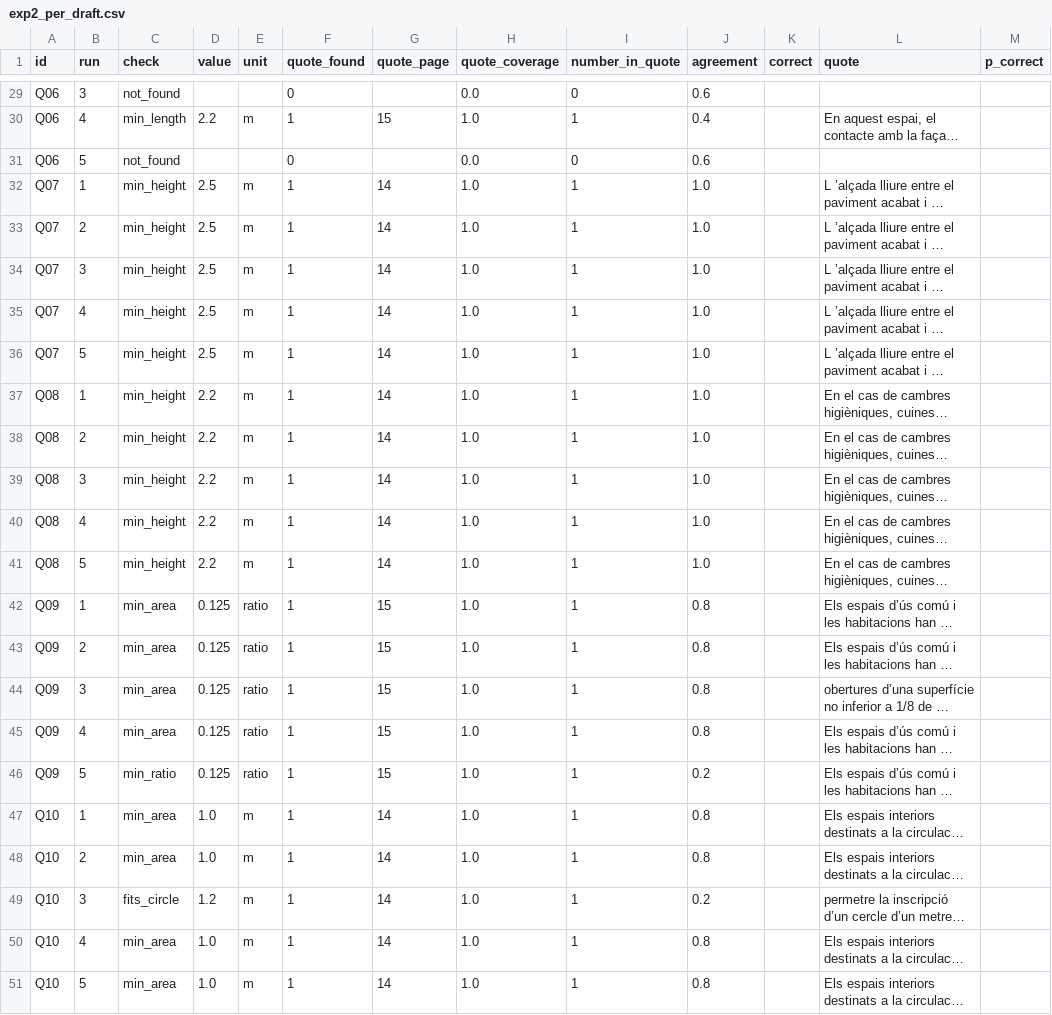
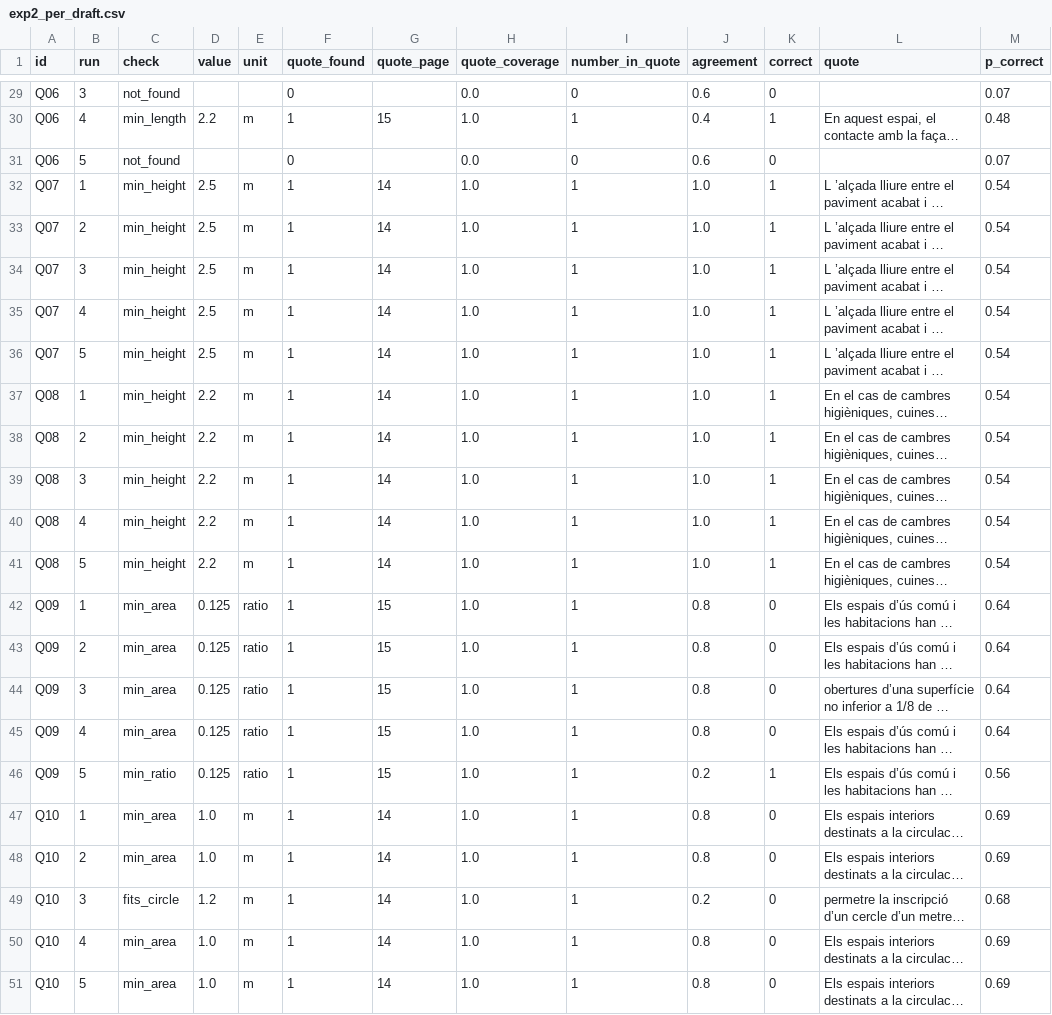
Before and after one commit to iaac-maai/nomad, a CSV file: outputs/exp2_per_draft.csv, drawn as a sheet; only a part is shown, gaps mark what is left out; long unchanged cells end in …; the diff covers the shown part only; the diff names each change by its address in the sheet, - before the commit and + after, or states it on an @@ line.

```diff
--- a/outputs/exp2_per_draft.csv
+++ b/outputs/exp2_per_draft.csv
-K29 (correct): (empty)
+K29 (correct): 0
-M29 (p_correct): (empty)
+M29 (p_correct): 0.07
-K30 (correct): (empty)
+K30 (correct): 1
-M30 (p_correct): (empty)
+M30 (p_correct): 0.48
-K31 (correct): (empty)
+K31 (correct): 0
-M31 (p_correct): (empty)
+M31 (p_correct): 0.07
-K32:K41 (correct): (empty)
+K32:K41 (correct): 1
-M32:M41 (p_correct): (empty)
+M32:M41 (p_correct): 0.54
-K42:K45 (correct): (empty)
+K42:K45 (correct): 0
-M42:M45 (p_correct): (empty)
+M42:M45 (p_correct): 0.64
-K46 (correct): (empty)
+K46 (correct): 1
-M46 (p_correct): (empty)
+M46 (p_correct): 0.56
-K47:K51 (correct): (empty)
+K47:K51 (correct): 0
-M47:M48 (p_correct): (empty)
+M47:M48 (p_correct): 0.69
-M49 (p_correct): (empty)
+M49 (p_correct): 0.68
-M50:M51 (p_correct): (empty)
+M50:M51 (p_correct): 0.69
```
Also changed, not shown: 54 edited cells elsewhere in this file, exp2_rules/gold_cards.csv, outputs/exp2_per_question.csv, 1 other file.
